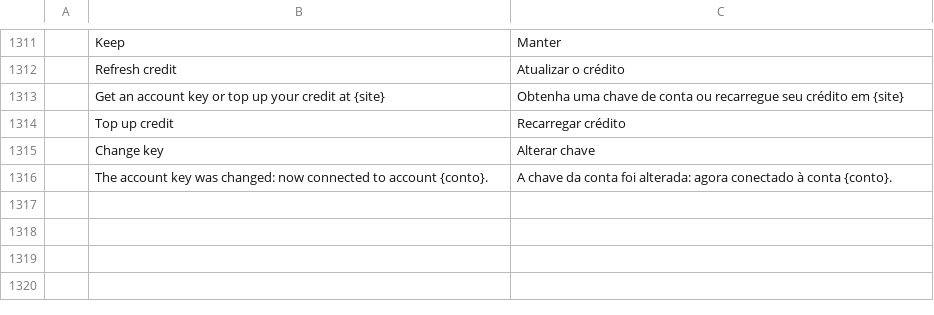
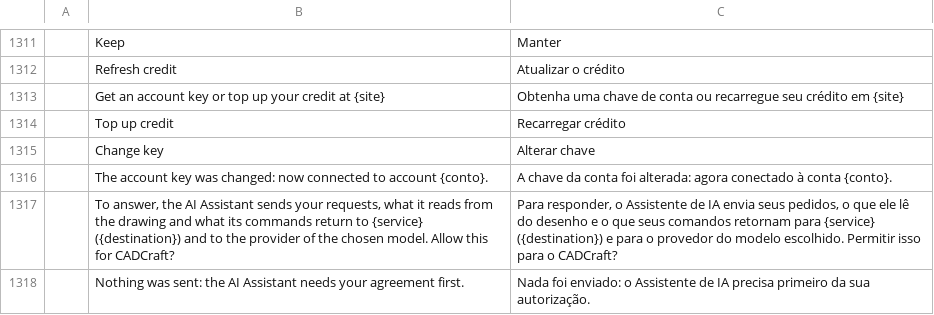
Before and after one commit to Byte42-it/cadcraft-ai-assistant-features, a TSV file: crates/ui-egui/src/i18n/pt_br.tsv, drawn as a sheet; only a part is shown, gaps mark what is left out; the diff names each change by its address in the sheet, - before the commit and + after, or states it on an @@ line.

```diff
--- a/crates/ui-egui/src/i18n/pt_br.tsv
+++ b/crates/ui-egui/src/i18n/pt_br.tsv
+row 1317:  | To answer, the AI Assistant sends your requests, what it reads from the drawing and what its commands return to {service} ({destination}) and to the provider of the chosen model. Allow this for CADCraft? | Para responder, o Assistente de IA envia seus pedidos, o que ele lê do desenho e o que seus comandos retornam para {service} ({destination}) e para o provedor do modelo escolhido. Permitir isso para o CADCraft?
+row 1318:  | Nothing was sent: the AI Assistant needs your agreement first. | Nada foi enviado: o Assistente de IA precisa primeiro da sua autorização.
```
Also changed, not shown: crates/ui-egui/src/i18n/de.tsv, crates/ui-egui/src/i18n/es.tsv, 22 other files.
